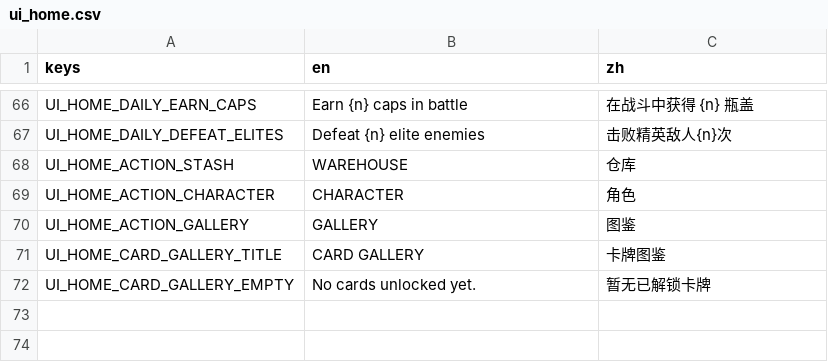
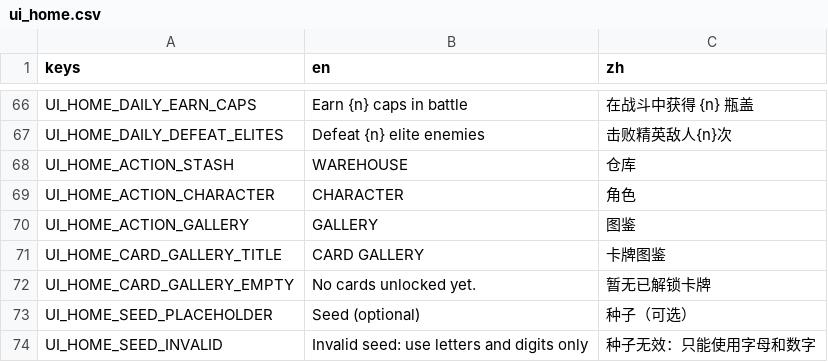
Before and after one commit to Jelly13124/Cardgame, a CSV file: assets/translations/ui_home.csv, drawn as a sheet; only a part is shown, gaps mark what is left out.

```diff
--- a/assets/translations/ui_home.csv
+++ b/assets/translations/ui_home.csv
@@ -88 +88,3 @@ UI_HOME_CARD_GALLERY_TITLE,CARD GALLERY,卡牌图鉴
 UI_HOME_CARD_GALLERY_EMPTY,No cards unlocked yet.,暂无已解锁卡牌
+UI_HOME_SEED_PLACEHOLDER,Seed (optional),种子（可选）
+UI_HOME_SEED_INVALID,"Invalid seed: use letters and digits only","种子无效：只能使用字母和数字"
```
Also changed, not shown: assets/translations/ui_common.csv, 5 other files.
